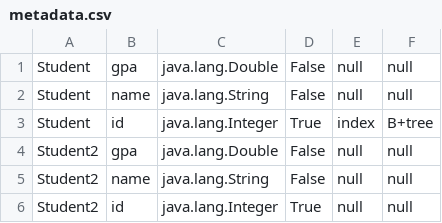
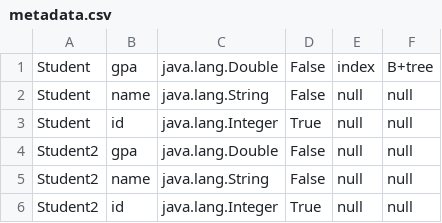
Before and after one commit to MohamedEmadFahmy/Mini-SQL, a CSV file: metadata.csv, drawn as a sheet.

Commit message:
tested select with index, tested Delete from table and fixed delete with index, deleting multiple tuples, and deleting pages

```diff
--- a/metadata.csv
+++ b/metadata.csv
@@ -1,4 +1,4 @@
-Student,gpa,java.lang.Double,False,null,null
+Student,gpa,java.lang.Double,False,index,B+tree
 Student,name,java.lang.String,False,null,null
-Student,id,java.lang.Integer,True,index,B+tree
+Student,id,java.lang.Integer,True,null,null
 Student2,gpa,java.lang.Double,False,null,null
```
Also changed, not shown: 8 other files.
